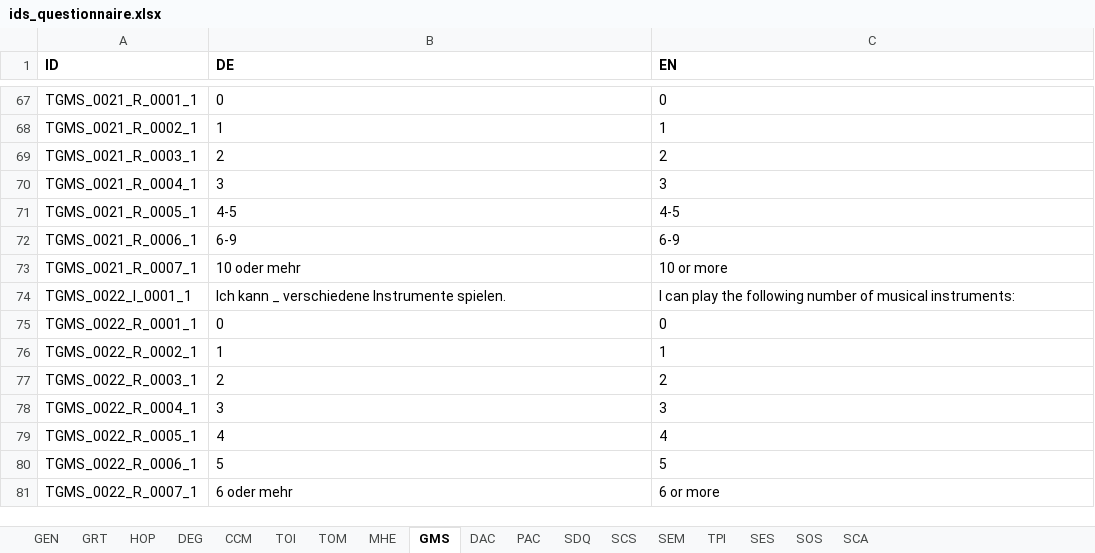
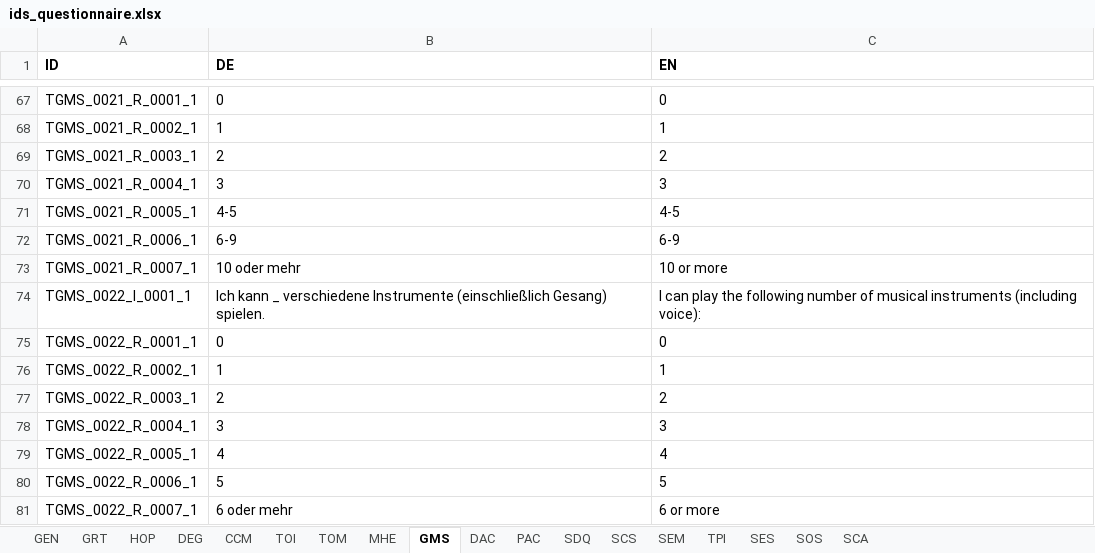
Before and after one commit to fmhoeger/psyquest, an Excel workbook: data_raw/ids_questionnaire.xlsx, sheet GMS, drawn as a sheet; only a part is shown, gaps mark what is left out; values as stored, in another font and other column widths than the file's, no borders; the diff names each change by its address in the sheet, - before the commit and + after, or states it on an @@ line.

Commit message:
GMS_0022: add "(including voice)"

```diff
--- a/data_raw/ids_questionnaire.xlsx (sheet GMS)
+++ b/data_raw/ids_questionnaire.xlsx (sheet GMS)
-B74 (DE): …verschiedene Instrumente spielen.
+B74 (DE): …verschiedene Instrumente (einschließlich Gesang) spielen.
-C74 (EN): …of musical instruments:
+C74 (EN): …of musical instruments (including voice):
```
